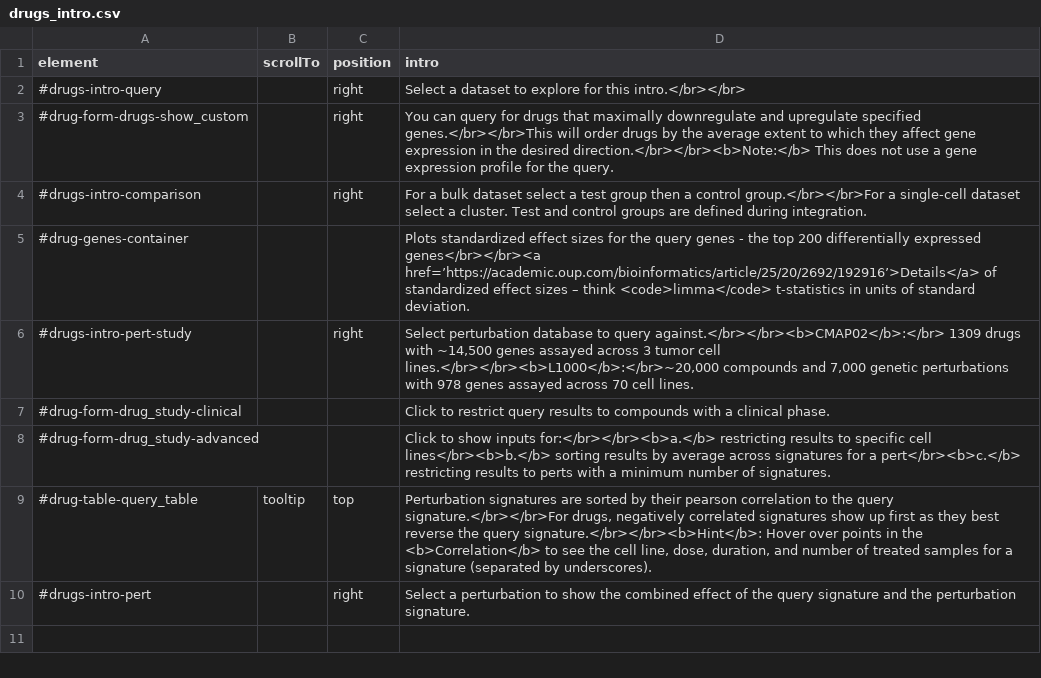
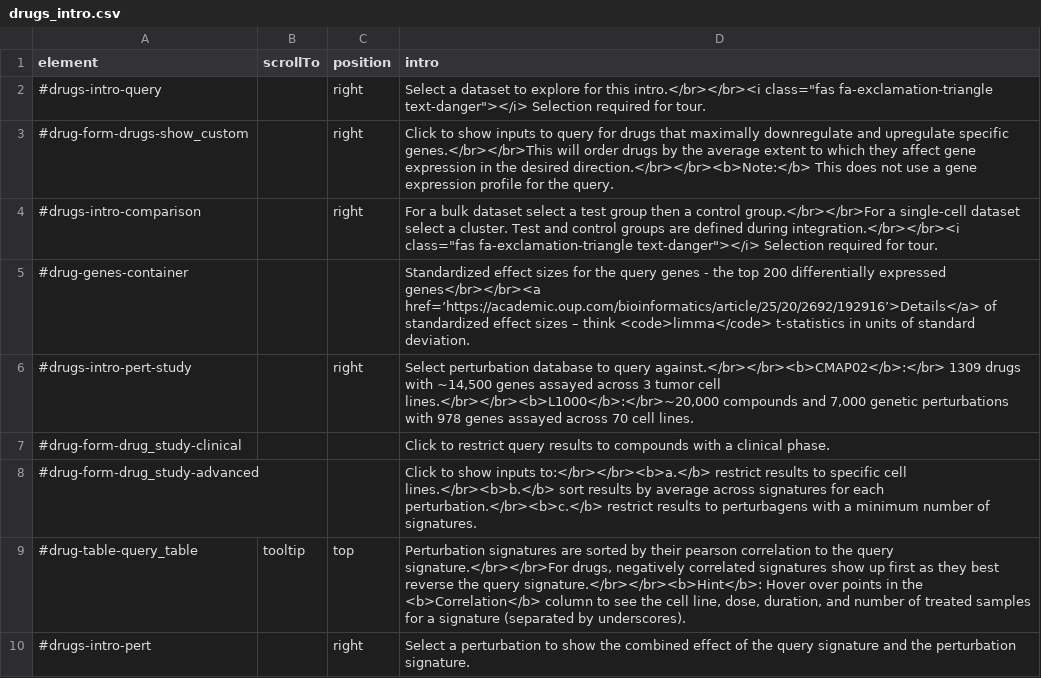
Before and after one commit to hms-dbmi/dseqr, a CSV file: inst/app/www/drugs_intro.csv, drawn as a sheet.

```diff
--- a/inst/app/www/drugs_intro.csv
+++ b/inst/app/www/drugs_intro.csv
@@ -1,10 +1,10 @@
 element,scrollTo,position,intro
-#drugs-intro-query,,right,Select a dataset to explore for this intro.</br></br>
-#drug-form-drugs-show_custom,,right,You can query for drugs that maximally downregulate and upregulate specified genes.</br></br>This will order drugs by the average extent to which they affect gene expression in the desired direction.</br></br><b>Note:</b> This does not use a gene expression profile for the query.
-#drugs-intro-comparison,,right,For a bulk dataset select a test group then a control group.</br></br>For a single-cell dataset select a cluster. Test and control groups are defined during integration.
-#drug-genes-container,,,Plots standardized effect sizes for the query genes - the top 200 differentially expressed genes</br></br><a href=’https://academic.oup.com/bioinformatics/article/25/20/2692/192916’>Details</a> of standardized effect sizes – think <code>limma</code> t-statistics in units of standard deviation.
+#drugs-intro-query,,right,"Select a dataset to explore for this intro.</br></br><i class=""fas fa-exclamation-triangle text-danger""></i> Selection required for tour."
+#drug-form-drugs-show_custom,,right,Click to show inputs to query for drugs that maximally downregulate and upregulate specific genes.</br></br>This will order drugs by the average extent to which they affect gene expression in the desired direction.</br></br><b>Note:</b> This does not use a gene expression profile for the query.
+#drugs-intro-comparison,,right,"For a bulk dataset select a test group then a control group.</br></br>For a single-cell dataset select a cluster. Test and control groups are defined during integration.</br></br><i class=""fas fa-exclamation-triangle text-danger""></i> Selection required for tour."
+#drug-genes-container,,,Standardized effect sizes for the query genes - the top 200 differentially expressed genes</br></br><a href=’https://academic.oup.com/bioinformatics/article/25/20/2692/192916’>Details</a> of standardized effect sizes – think <code>limma</code> t-statistics in units of standard deviation.
 #drugs-intro-pert-study,,right,"Select perturbation database to query against.</br></br><b>CMAP02</b>:</br> 1309 drugs with ~14,500 genes assayed across 3 tumor cell lines.</br></br><b>L1000</b>:</br>~20,000 compounds and 7,000 genetic perturbations with 978 genes assayed across 70 cell lines."
 #drug-form-drug_study-clinical,,,Click to restrict query results to compounds with a clinical phase.
-#drug-form-drug_study-advanced,,,Click to show inputs for:</br></br><b>a.</b> restricting results to specific cell lines</br><b>b.</b> sorting results by average across signatures for a pert</br><b>c.</b> restricting results to perts with a minimum number of signatures.
-#drug-table-query_table,tooltip,top,"Perturbation signatures are sorted by their pearson correlation to the query signature.</br></br>For drugs, negatively correlated signatures show up first as they best reverse the query signature.</br></br><b>Hint</b>: Hover over points in the <b>Correlation</b> to see the cell line, dose, duration, and number of treated samples for a signature (separated by underscores)."
+#drug-form-drug_study-advanced,,,Click to show inputs to:</br></br><b>a.</b> restrict results to specific cell lines.</br><b>b.</b> sort results by average across signatures for each perturbation.</br><b>c.</b> restrict results to perturbagens with a minimum number of signatures.
+#drug-table-query_table,tooltip,top,"Perturbation signatures are sorted by their pearson correlation to the query signature.</br></br>For drugs, negatively correlated signatures show up first as they best reverse the query signature.</br></br><b>Hint</b>: Hover over points in the <b>Correlation</b> column to see the cell line, dose, duration, and number of treated samples for a signature (separated by underscores)."
 #drugs-intro-pert,,right,Select a perturbation to show the combined effect of the query signature and the perturbation signature.
```
Also changed, not shown: inst/app/www/bulk_intro.csv, inst/app/www/sc_intro.csv, 4 other files.
